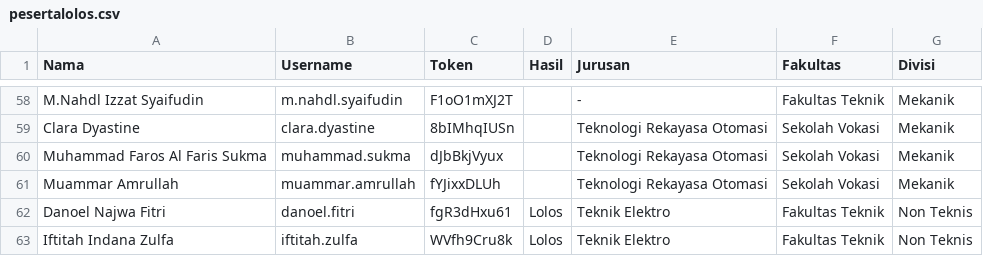
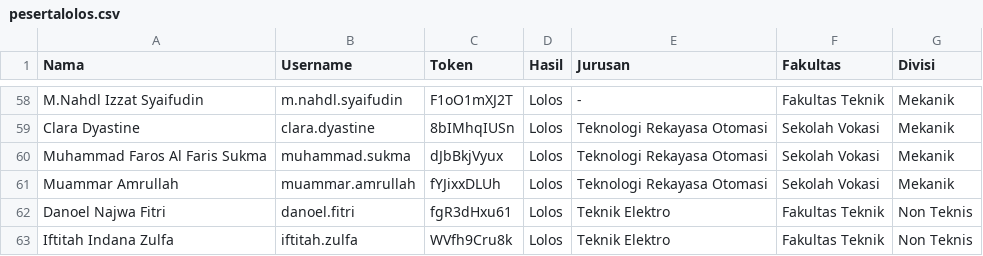
Before and after one commit to Bagaskara365/pengumuman, a CSV file: src/data/pesertalolos.csv, drawn as a sheet; only a part is shown, gaps mark what is left out; the diff covers the shown part only; the diff names each change by its address in the sheet, - before the commit and + after, or states it on an @@ line.

Commit message:
update data lolos terbaru

```diff
--- a/src/data/pesertalolos.csv
+++ b/src/data/pesertalolos.csv
-D58:D61 (Hasil): (empty)
+D58:D61 (Hasil): Lolos
```
Also changed, not shown: 27 edited cells elsewhere in this file.
